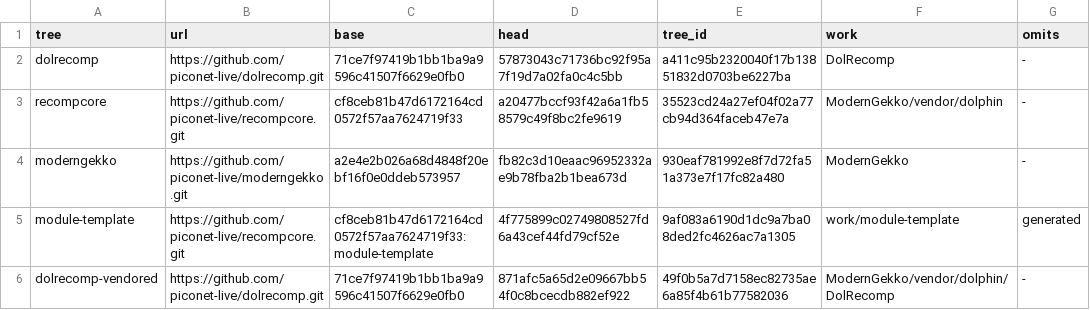
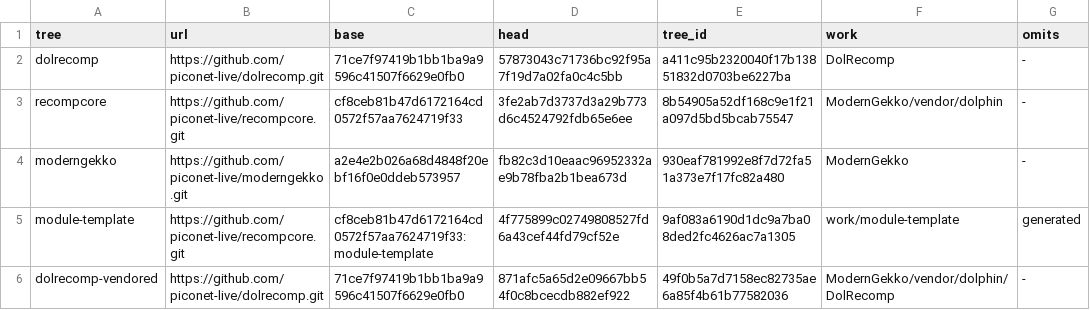
Before and after one commit to piconet-live/piconet-runner, a TSV file: forks/upstream.tsv, drawn as a sheet.

```diff
--- a/forks/upstream.tsv
+++ b/forks/upstream.tsv
@@ -2,3 +2,3 @@ tree	url	base	head	tree_id	work	omits
 dolrecomp	https://github.com/piconet-live/dolrecomp.git	71ce7f97419b1bb1ba9a9596c41507f6629e0fb0	57873043c71736bc92f95a7f19d7a02fa0c4c5bb	a411c95b2320040f17b13851832d0703be6227ba	DolRecomp	-
-recompcore	https://github.com/piconet-live/recompcore.git	cf8ceb81b47d6172164cd0572f57aa7624719f33	a20477bccf93f42a6a1fb58579c49f8bc2fe9619	35523cd24a27ef04f02a77cb94d364faceb47e7a	ModernGekko/vendor/dolphin	-
+recompcore	https://github.com/piconet-live/recompcore.git	cf8ceb81b47d6172164cd0572f57aa7624719f33	3fe2ab7d3737d3a29b773d6c4524792fdb65e6ee	8b54905a52df168c9e1f21a097d5bd5bcab75547	ModernGekko/vendor/dolphin	-
 moderngekko	https://github.com/piconet-live/moderngekko.git	a2e4e2b026a68d4848f20ebf16f0e0ddeb573957	fb82c3d10eaac96952332ae9b78fba2b1bea673d	930eaf781992e8f7d72fa51a373e7f17fc82a480	ModernGekko	-
```
